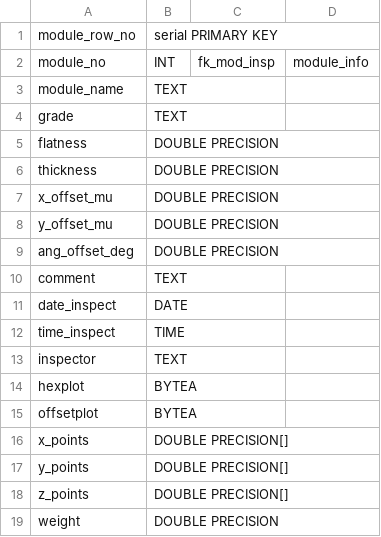
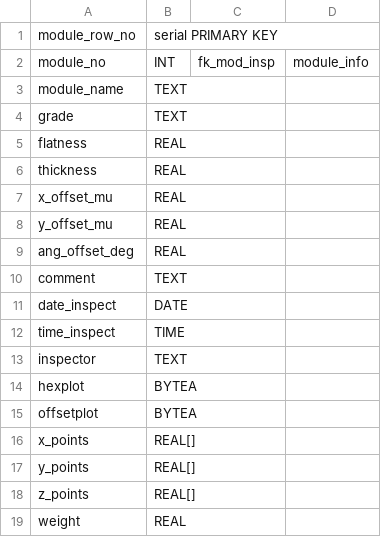
Before and after one commit to cmu-hgc-mac/HGC_DB_postgres, a CSV file: dbase_info/module_inspect.csv, drawn as a sheet.

```diff
--- a/dbase_info/module_inspect.csv
+++ b/dbase_info/module_inspect.csv
@@ -4,7 +4,7 @@ module_name,TEXT,,
 grade,TEXT,,
-flatness,DOUBLE PRECISION,,
-thickness,DOUBLE PRECISION,,
-x_offset_mu,DOUBLE PRECISION,,
-y_offset_mu,DOUBLE PRECISION,,
-ang_offset_deg,DOUBLE PRECISION,,
+flatness,REAL,,
+thickness,REAL,,
+x_offset_mu,REAL,,
+y_offset_mu,REAL,,
+ang_offset_deg,REAL,,
 comment,TEXT,,
@@ -15,5 +15,5 @@ hexplot,BYTEA,,
 offsetplot,BYTEA,,
-x_points,DOUBLE PRECISION[],,
-y_points,DOUBLE PRECISION[],,
-z_points,DOUBLE PRECISION[],,
-weight,DOUBLE PRECISION,,
+x_points,REAL[],,
+y_points,REAL[],,
+z_points,REAL[],,
+weight,REAL,,
```
Also changed, not shown: dbase_info/bp_inspect.csv, dbase_info/module_iv_test.csv, 8 other files.
